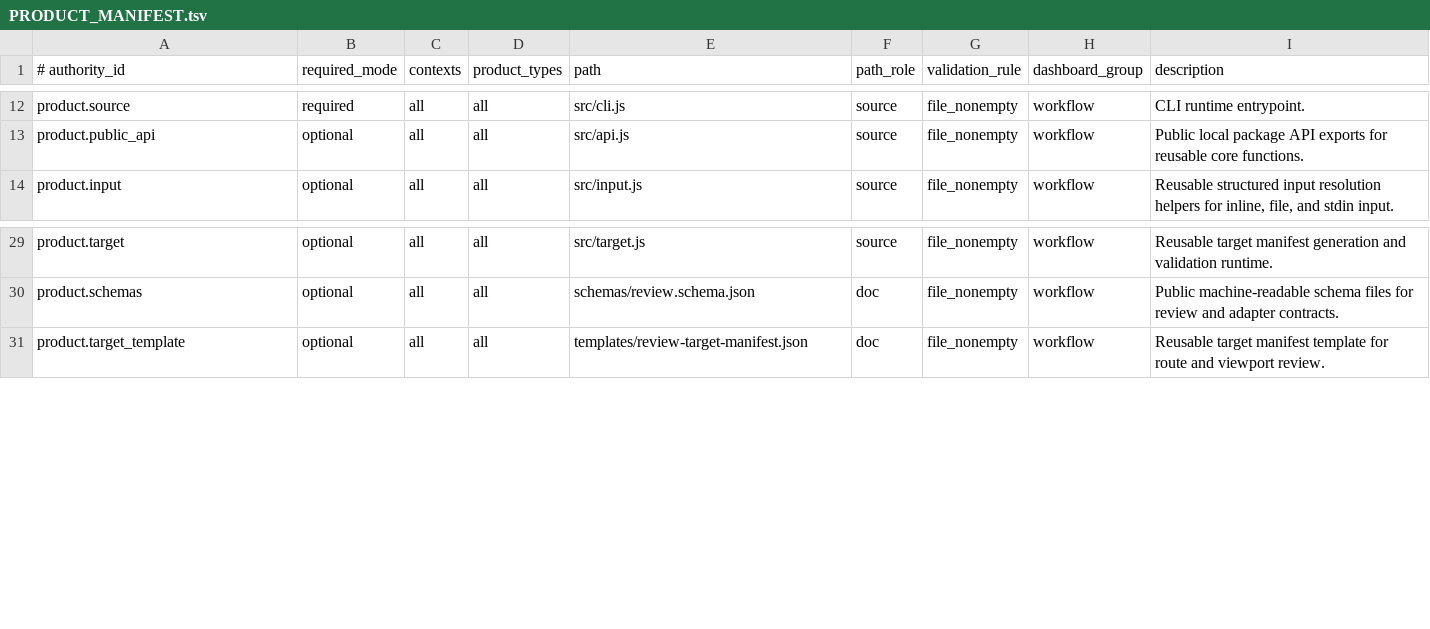
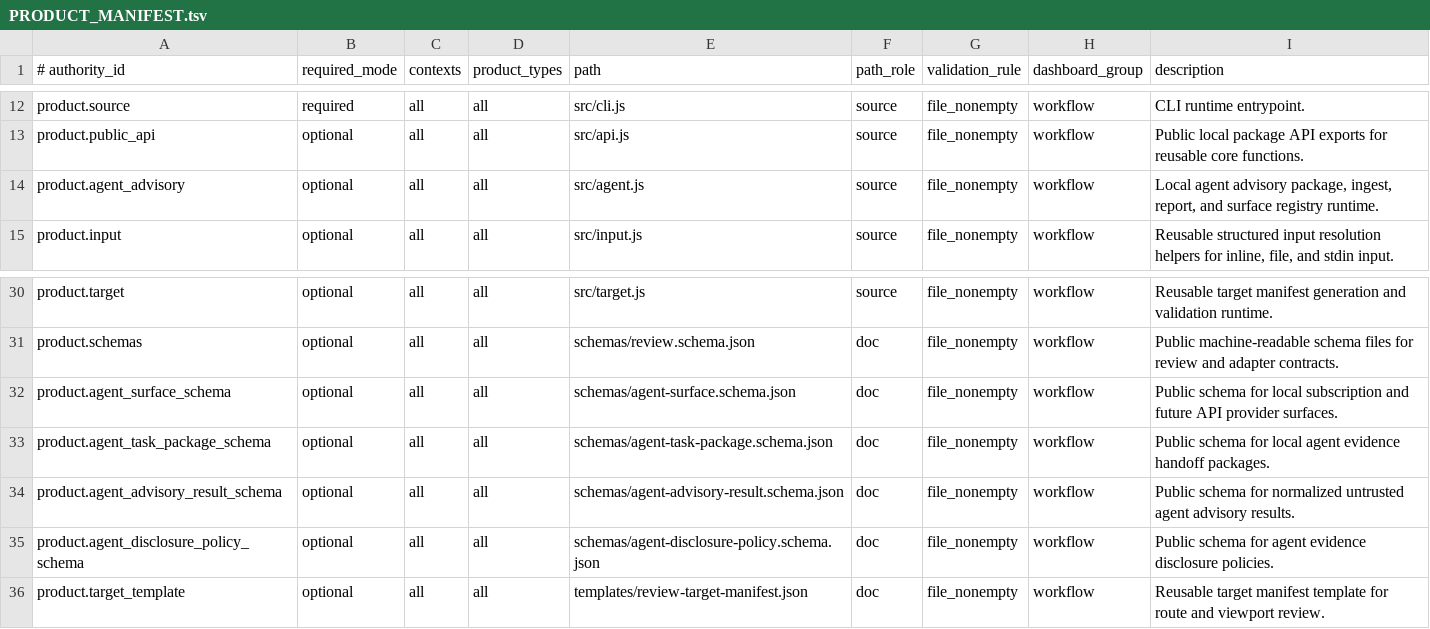
Before and after one commit to xxxMasahiro/trace-cue, a TSV file: ops/PRODUCT_MANIFEST.tsv, drawn as a sheet; only a part is shown, gaps mark what is left out; the diff names each change by its address in the sheet, - before the commit and + after, or states it on an @@ line.

Commit message:
Add local agent advisory handoff

```diff
--- a/ops/PRODUCT_MANIFEST.tsv
+++ b/ops/PRODUCT_MANIFEST.tsv
+row 14: product.agent_advisory | optional | all | all | src/agent.js | source | file_nonempty | workflow | Local agent advisory package, ingest, report, and surface registry runtime.
+row 32: product.agent_surface_schema | optional | all | all | schemas/agent-surface.schema.json | doc | file_nonempty | workflow | Public schema for local subscription and future API provider surfaces.
+row 33: product.agent_task_package_schema | optional | all | all | schemas/agent-task-package.schema.json | doc | file_nonempty | workflow | Public schema for local agent evidence handoff packages.
+row 34: product.agent_advisory_result_schema | optional | all | all | schemas/agent-advisory-result.schema.json | doc | file_nonempty | workflow | Public schema for normalized untrusted agent advisory results.
+row 35: product.agent_disclosure_policy_schema | optional | all | all | schemas/agent-disclosure-policy.schema.json | doc | file_nonempty | workflow | Public schema for agent evidence disclosure policies.
```
Also changed, not shown: ops/SECURITY_MANIFEST.tsv, ops/TEST_PLAN_MANIFEST.tsv, 26 other files.
